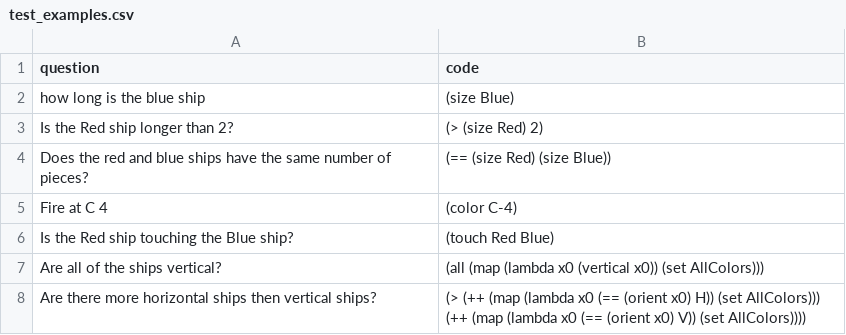
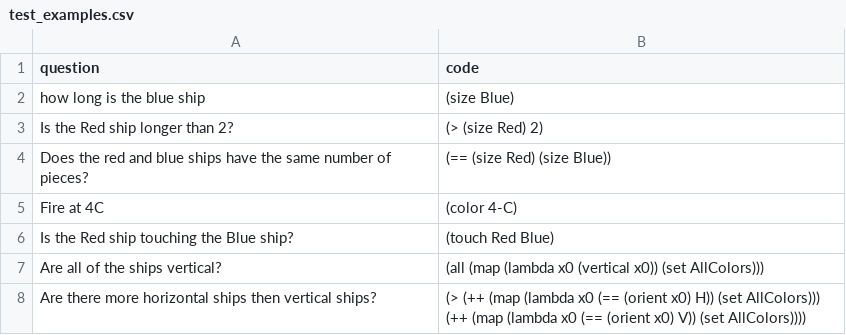
Before and after one commit to gabegrand/battleship, a CSV file: battleship/prompts/test_examples.csv, drawn as a sheet.

Commit message:
Swap rows/columns to be consistent with original (rows are numeric, columns are alpha)

```diff
--- a/battleship/prompts/test_examples.csv
+++ b/battleship/prompts/test_examples.csv
@@ -4,3 +4,3 @@ question,code
 "Does the red and blue ships have the same number of pieces?","(== (size Red) (size Blue))"
-"Fire at C 4","(color C-4)"
+"Fire at 4C","(color 4-C)"
 "Is the Red ship touching the Blue ship?","(touch Red Blue)"
```
Also changed, not shown: battleship/prompts/examples.csv, 2 other files.
